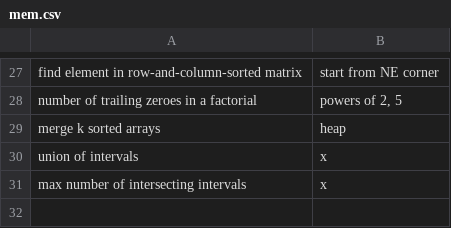
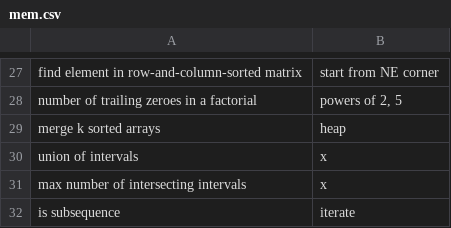
Before and after one commit to mirabl/j, a CSV file: anki/mem.csv, drawn as a sheet; only a part is shown, gaps mark what is left out.

```diff
--- a/anki/mem.csv
+++ b/anki/mem.csv
@@ -31 +31,2 @@ union of intervals;x
 max number of intersecting intervals;x
+is subsequence;iterate
```
Also changed, not shown: 1 other file.
